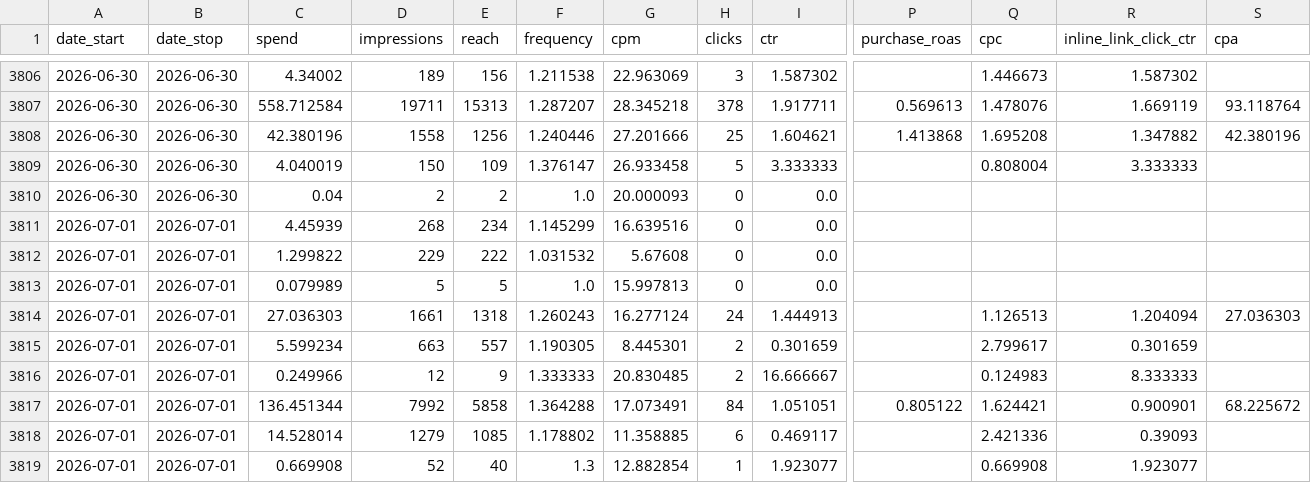
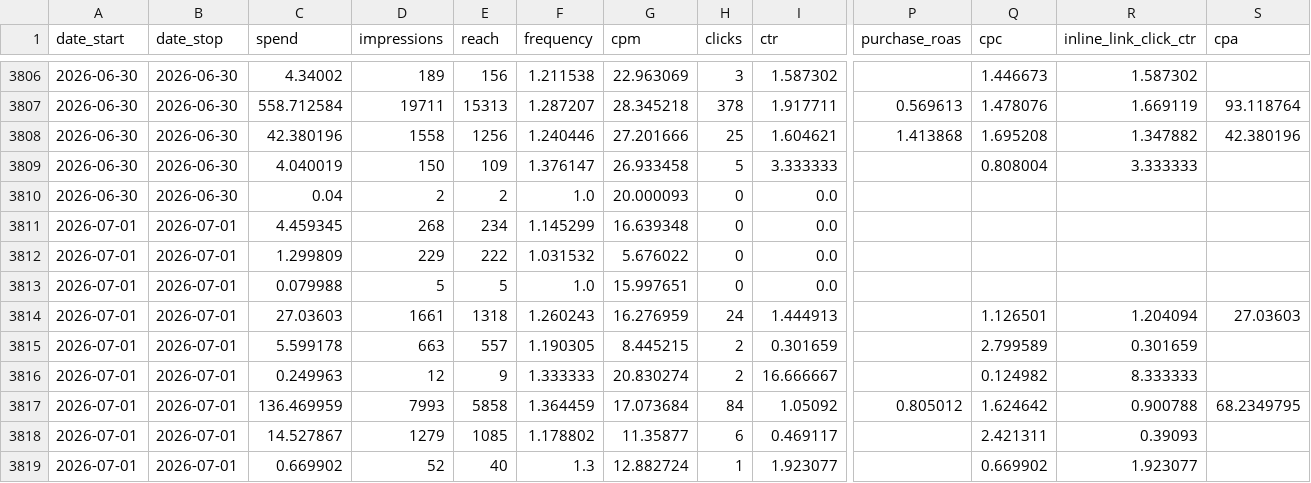
Before and after one commit to gideonscha/notmyfault, a CSV file: data/meta/account_daily_demo.csv, drawn as a sheet; only a part is shown, gaps mark what is left out; the diff covers the shown part only; the diff names each change by its address in the sheet, - before the commit and + after, or states it on an @@ line.

```diff
--- a/data/meta/account_daily_demo.csv
+++ b/data/meta/account_daily_demo.csv
-C3811 (spend): 4.45939
+C3811 (spend): 4.459345
-G3811 (cpm): 16.639516
+G3811 (cpm): 16.639348
-C3812 (spend): 1.299822
+C3812 (spend): 1.299809
-G3812 (cpm): 5.67608
+G3812 (cpm): 5.676022
-C3813 (spend): 0.079989
+C3813 (spend): 0.079988
-G3813 (cpm): 15.997813
+G3813 (cpm): 15.997651
-C3814 (spend): 27.036303
+C3814 (spend): 27.03603
-G3814 (cpm): 16.277124
+G3814 (cpm): 16.276959
-Q3814 (cpc): 1.126513
+Q3814 (cpc): 1.126501
-S3814 (cpa): 27.036303
+S3814 (cpa): 27.03603
-C3815 (spend): 5.599234
+C3815 (spend): 5.599178
-G3815 (cpm): 8.445301
+G3815 (cpm): 8.445215
-Q3815 (cpc): 2.799617
+Q3815 (cpc): 2.799589
-C3816 (spend): 0.249966
+C3816 (spend): 0.249963
-G3816 (cpm): 20.830485
+G3816 (cpm): 20.830274
-Q3816 (cpc): 0.124983
+Q3816 (cpc): 0.124982
-C3817 (spend): 136.451344
+C3817 (spend): 136.469959
-D3817 (impressions): 7992
+D3817 (impressions): 7993
-F3817 (frequency): 1.364288
+F3817 (frequency): 1.364459
-G3817 (cpm): 17.073491
+G3817 (cpm): 17.073684
-I3817 (ctr): 1.051051
+I3817 (ctr): 1.05092
-P3817 (purchase_roas): 0.805122
+P3817 (purchase_roas): 0.805012
-Q3817 (cpc): 1.624421
+Q3817 (cpc): 1.624642
-R3817 (inline_link_click_ctr): 0.900901
+R3817 (inline_link_click_ctr): 0.900788
-S3817 (cpa): 68.225672
+S3817 (cpa): 68.2349795
-C3818 (spend): 14.528014
+C3818 (spend): 14.527867
-G3818 (cpm): 11.358885
+G3818 (cpm): 11.35877
-Q3818 (cpc): 2.421336
+Q3818 (cpc): 2.421311
-C3819 (spend): 0.669908
+C3819 (spend): 0.669902
-G3819 (cpm): 12.882854
+G3819 (cpm): 12.882724
-Q3819 (cpc): 0.669908
+Q3819 (cpc): 0.669902
```
Also changed, not shown: 38 edited cells elsewhere in this file, data/meta/account_daily.csv, data/meta/account_daily_placement.csv, 6 other files.
